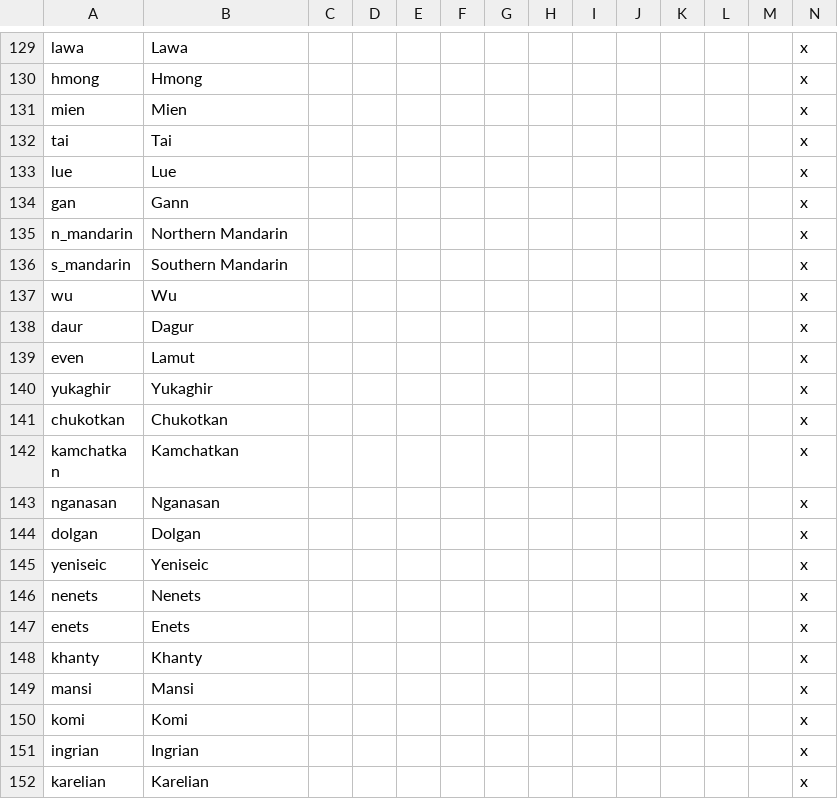
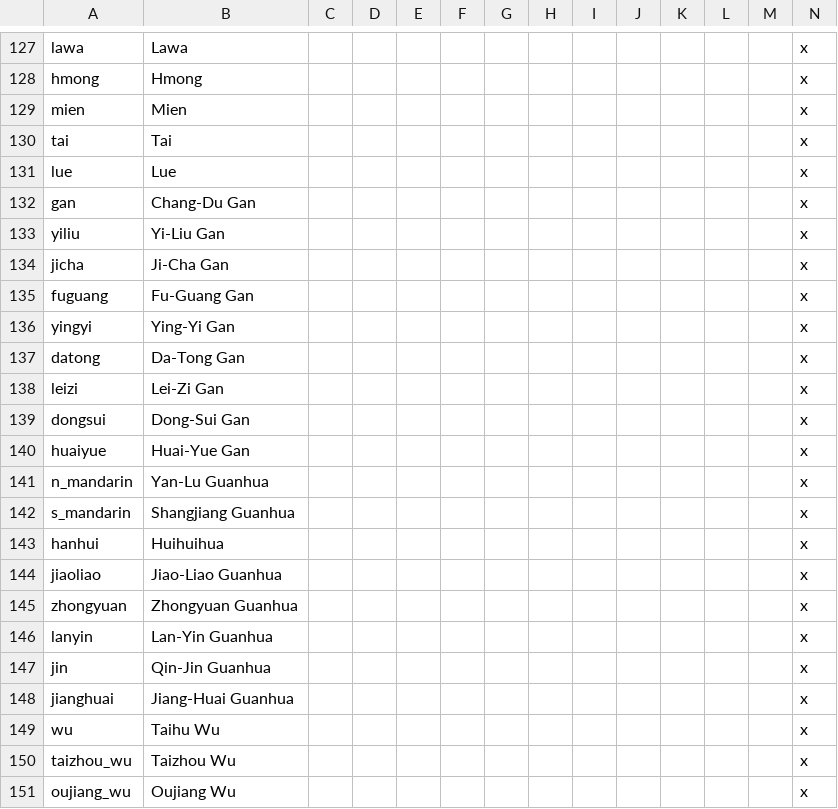
Before and after one commit to FeelsAtlasMan/Harald-s-Triumph, a CSV file: HT Alpha/localisation/0000_HT_Cultures.csv, drawn as a sheet; only a part is shown, gaps mark what is left out; the shorter side is filled out with more unchanged rows; addresses are those after the commit; rows hold the shown columns only; the diff covers the shown part only; the diff names each change by its address in the sheet, - before the commit and + after, or states it on an @@ line.

```diff
--- a/HT Alpha/localisation/0000_HT_Cultures.csv
+++ b/HT Alpha/localisation/0000_HT_Cultures.csv
-B132: Gann
+B132: Chang-Du Gan
+row 133: yiliu | Yi-Liu Gan |  |  |  |  |  |  |  |  |  |  |  | x
+row 134: jicha | Ji-Cha Gan |  |  |  |  |  |  |  |  |  |  |  | x
+row 135: fuguang | Fu-Guang Gan |  |  |  |  |  |  |  |  |  |  |  | x
+row 136: yingyi | Ying-Yi Gan |  |  |  |  |  |  |  |  |  |  |  | x
+row 137: datong | Da-Tong Gan |  |  |  |  |  |  |  |  |  |  |  | x
+row 138: leizi | Lei-Zi Gan |  |  |  |  |  |  |  |  |  |  |  | x
+row 139: dongsui | Dong-Sui Gan |  |  |  |  |  |  |  |  |  |  |  | x
+row 140: huaiyue | Huai-Yue Gan |  |  |  |  |  |  |  |  |  |  |  | x
-B141: Northern Mandarin
+B141: Yan-Lu Guanhua
-B142: Southern Mandarin
+B142: Shangjiang Guanhua
+row 143: hanhui | Huihuihua |  |  |  |  |  |  |  |  |  |  |  | x
+row 144: jiaoliao | Jiao-Liao Guanhua |  |  |  |  |  |  |  |  |  |  |  | x
+row 145: zhongyuan | Zhongyuan Guanhua |  |  |  |  |  |  |  |  |  |  |  | x
+row 146: lanyin | Lan-Yin Guanhua |  |  |  |  |  |  |  |  |  |  |  | x
+row 147: jin | Qin-Jin Guanhua |  |  |  |  |  |  |  |  |  |  |  | x
+row 148: jianghuai | Jiang-Huai Guanhua |  |  |  |  |  |  |  |  |  |  |  | x
-B149: Wu
+B149: Taihu Wu
+row 150: taizhou_wu | Taizhou Wu |  |  |  |  |  |  |  |  |  |  |  | x
+row 151: oujiang_wu | Oujiang Wu |  |  |  |  |  |  |  |  |  |  |  | x
```
Also changed, not shown: 41 added rows, 2 removed rows and 1 edited cell elsewhere in this file, 1 other file.
